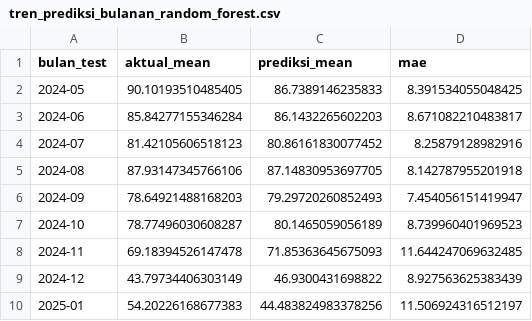
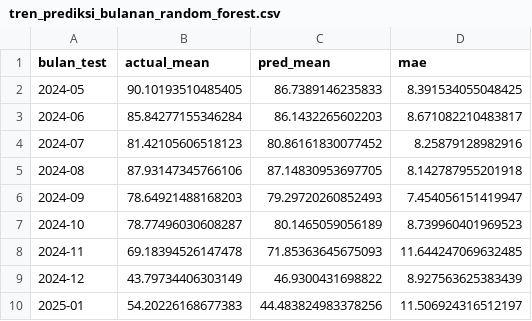
Before and after one commit to aauliaaz/project-daming, a CSV file: notebooks/outputs/tren_prediksi_bulanan_random_forest.csv, drawn as a sheet.

Commit message:
feat: update Random Forest PM2.5 modelling experiments

```diff
--- a/notebooks/outputs/tren_prediksi_bulanan_random_forest.csv
+++ b/notebooks/outputs/tren_prediksi_bulanan_random_forest.csv
@@ -1,2 +1,2 @@
-bulan_test,aktual_mean,prediksi_mean,mae
+bulan_test,actual_mean,pred_mean,mae
 2024-05,90.10193510485405,86.7389146235833,8.391534055048425
```
Also changed, not shown: 33 other files.
